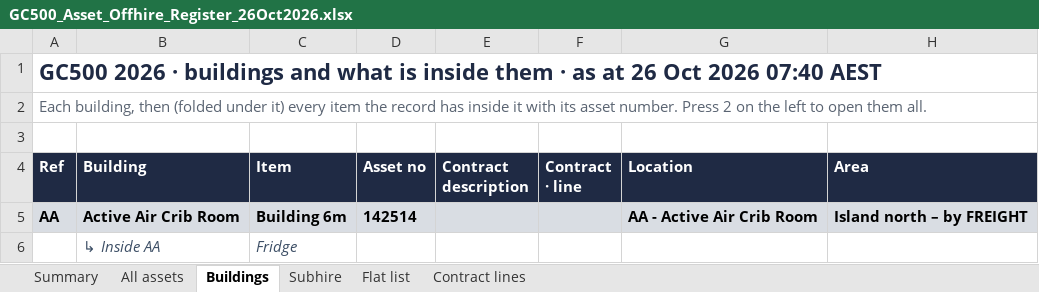
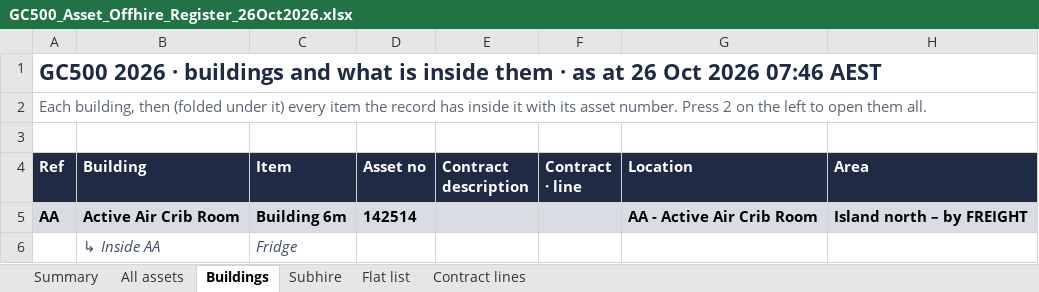
Before and after one commit to tatts29-svg/fish, an Excel workbook: 03_GC500_Delivery_Control/register_26Oct2026_assets_offhire/GC500_Asset_Offhire_Register_26Oct2026.xlsx, sheet Buildings, drawn as a sheet; only a part is shown; values as stored, in another font and other column widths than the file's, no borders; the diff names each change by its address in the sheet, - before the commit and + after, or states it on an @@ line.

```diff
--- a/03_GC500_Delivery_Control/register_26Oct2026_assets_offhire/GC500_Asset_Offhire_Register_26Oct2026.xlsx (sheet Buildings)
+++ b/03_GC500_Delivery_Control/register_26Oct2026_assets_offhire/GC500_Asset_Offhire_Register_26Oct2026.xlsx (sheet Buildings)
-A1 (Ref): …Oct 2026 07:40 AEST
+A1 (Ref): …Oct 2026 07:46 AEST
```
Also changed, not shown: sheet Summary, sheet Contract lines, sheet Subhire, sheet Flat list, sheet All assets, 1 other file.
